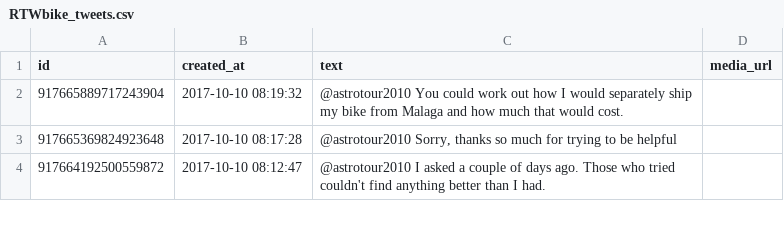
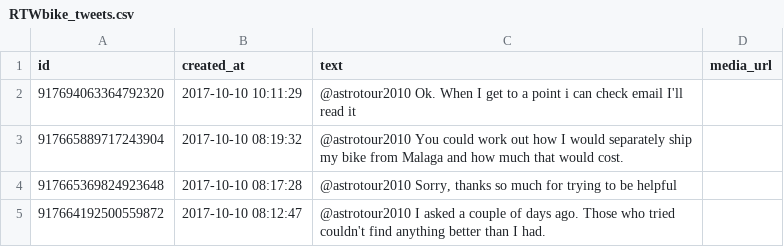
Before and after one commit to zonca/RTWbike_tweets, a CSV file: RTWbike_tweets.csv, drawn as a sheet; only a part is shown; the diff names each change by its address in the sheet, - before the commit and + after, or states it on an @@ line.

Commit message:
Update Tue Oct 10 04:00:05 PDT 2017

```diff
--- a/RTWbike_tweets.csv
+++ b/RTWbike_tweets.csv
+row 2: 917694063364792320 | 2017-10-10 10:11:29 | @astrotour2010 Ok. When I get to a point i can check email I'll read it
```
